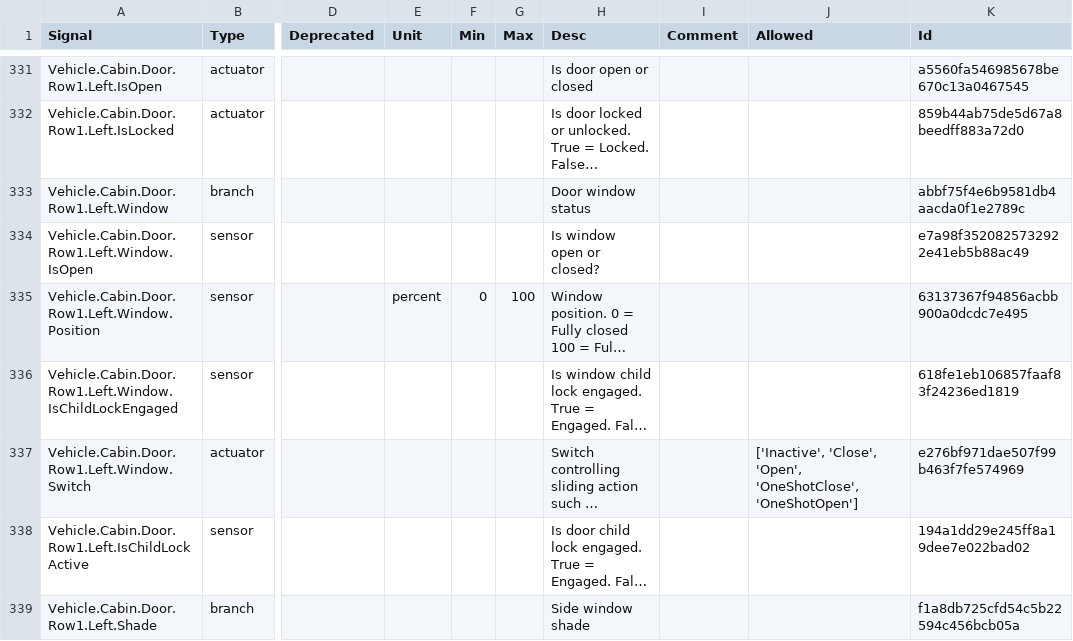
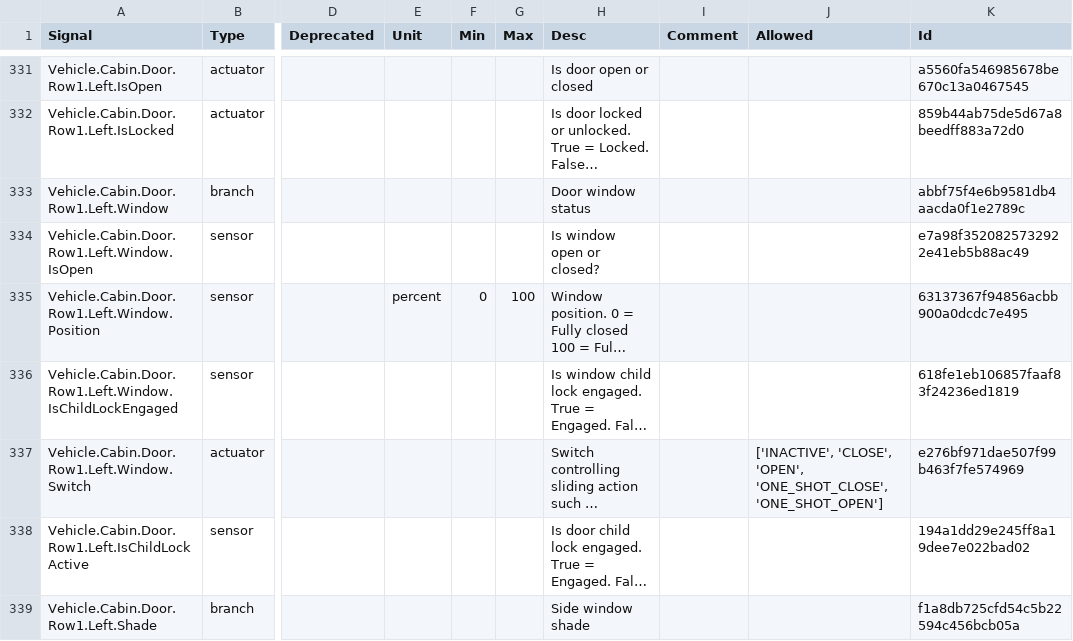
Before and after one commit to olFi95/vehicle_signal_specification, a CSV file: releases/nightly/vss_rel_3.0-develop.csv, drawn as a sheet; only a part is shown, gaps mark what is left out; long unchanged cells end in …; the diff covers the shown part only; the diff names each change by its address in the sheet, - before the commit and + after, or states it on an @@ line.

```diff
--- a/releases/nightly/vss_rel_3.0-develop.csv
+++ b/releases/nightly/vss_rel_3.0-develop.csv
-J337 (Allowed): ['Inactive', 'Close', 'Open', 'OneShotClose', 'OneShotOpen']
+J337 (Allowed): ['INACTIVE', 'CLOSE', 'OPEN', 'ONE_SHOT_CLOSE', 'ONE_SHOT_OPEN']
```
Also changed, not shown: 50 edited cells elsewhere in this file, 27 other files.
